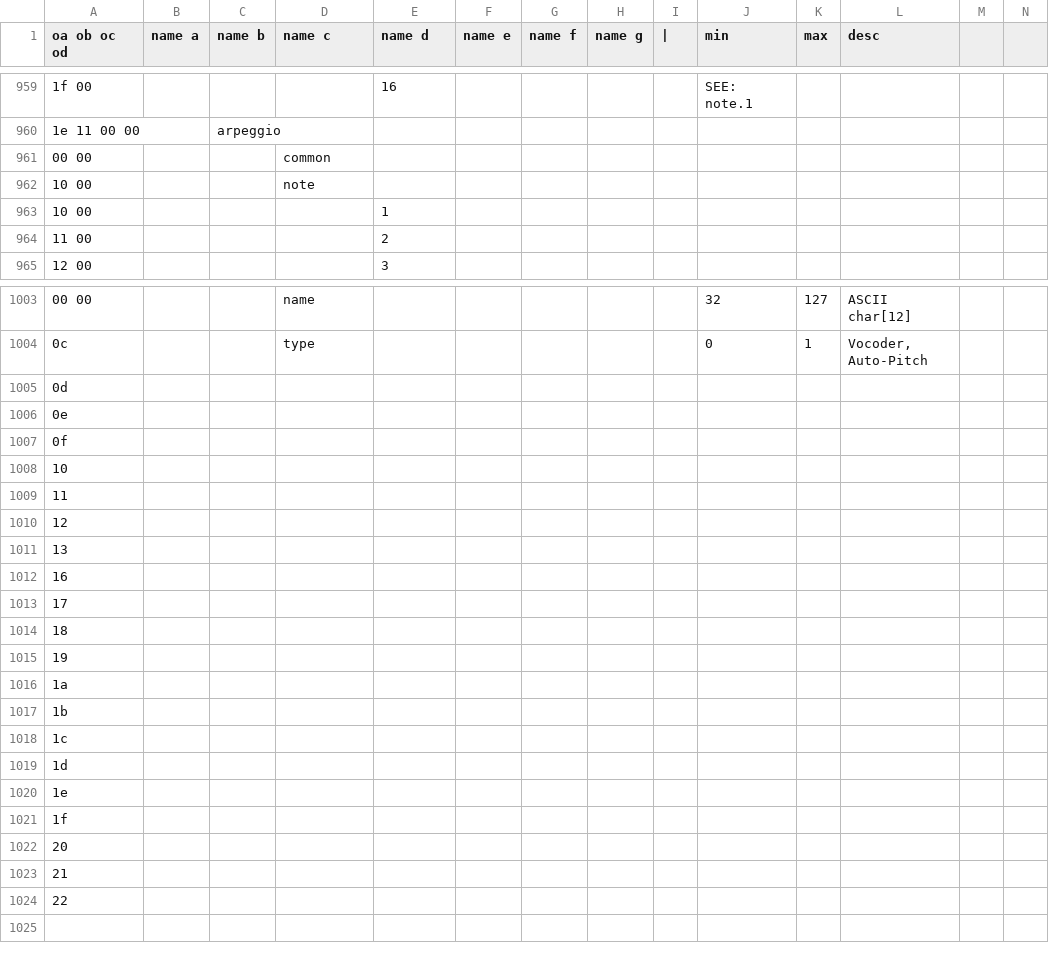
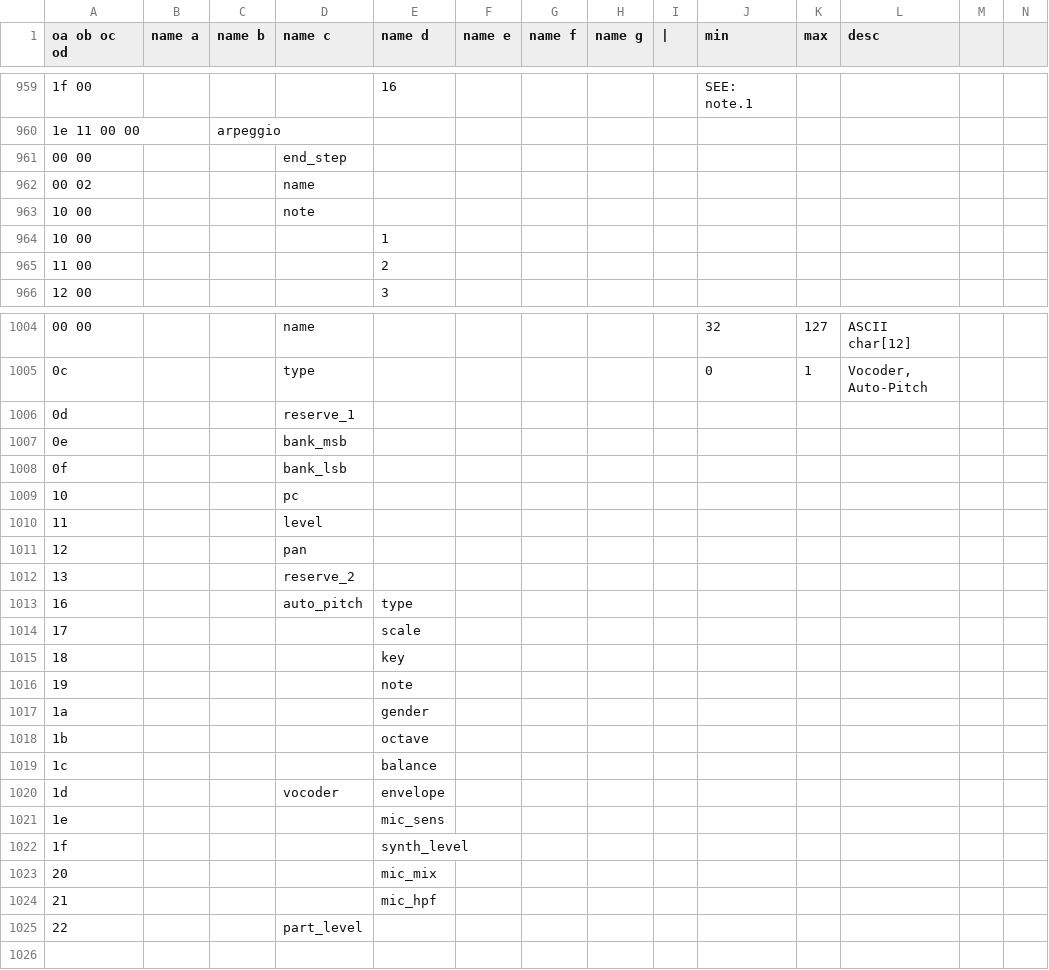
Before and after one commit to dctucker/roland-junods, a TSV file: memory_map.tsv, drawn as a sheet; only a part is shown, gaps mark what is left out; addresses are those after the commit; rows hold the shown columns only; the diff names each change by its address in the sheet, - before the commit and + after, or states it on an @@ line.

```diff
--- a/memory_map.tsv
+++ b/memory_map.tsv
-D961 (name c): common
+D961 (name c): end_step
+row 962: 00 02 |  |  | name
-D1006 (name c): (empty)
+D1006 (name c): reserve_1
-D1007 (name c): (empty)
+D1007 (name c): bank_msb
-D1008 (name c): (empty)
+D1008 (name c): bank_lsb
-D1009 (name c): (empty)
+D1009 (name c): pc
-D1010 (name c): (empty)
+D1010 (name c): level
-D1011 (name c): (empty)
+D1011 (name c): pan
-D1012 (name c): (empty)
+D1012 (name c): reserve_2
-D1013 (name c): (empty)
+D1013 (name c): auto_pitch
-E1013 (name d): (empty)
+E1013 (name d): type
-E1014 (name d): (empty)
+E1014 (name d): scale
-E1015 (name d): (empty)
+E1015 (name d): key
-E1016 (name d): (empty)
+E1016 (name d): note
-E1017 (name d): (empty)
+E1017 (name d): gender
-E1018 (name d): (empty)
+E1018 (name d): octave
-E1019 (name d): (empty)
+E1019 (name d): balance
-D1020 (name c): (empty)
+D1020 (name c): vocoder
-E1020 (name d): (empty)
+E1020 (name d): envelope
-E1021 (name d): (empty)
+E1021 (name d): mic_sens
-E1022 (name d): (empty)
+E1022 (name d): synth_level
-E1023 (name d): (empty)
+E1023 (name d): mic_mix
-E1024 (name d): (empty)
+E1024 (name d): mic_hpf
-D1025 (name c): (empty)
+D1025 (name c): part_level
```
Also changed, not shown: 1 other file.
